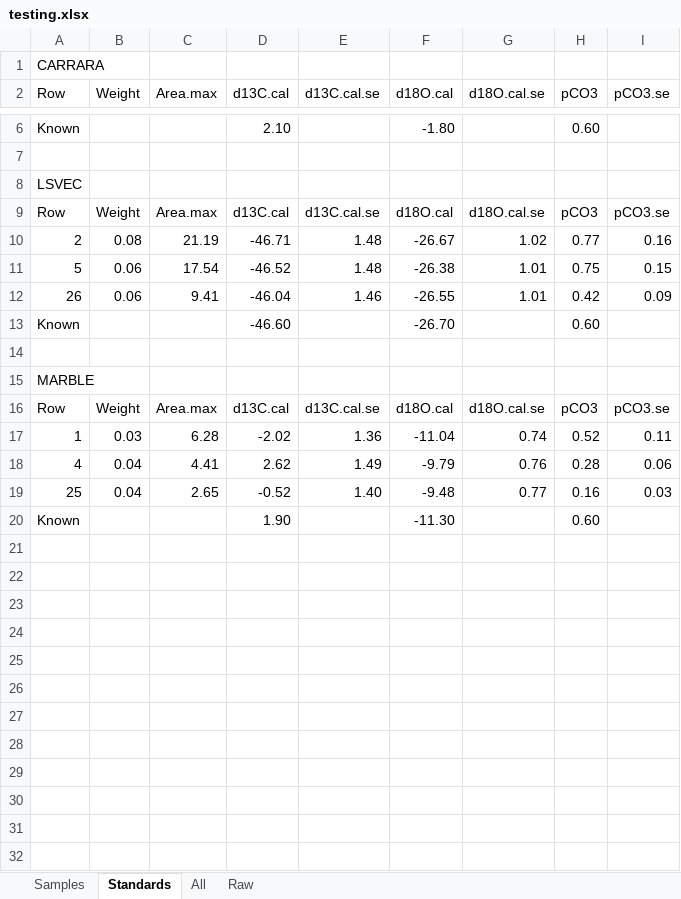
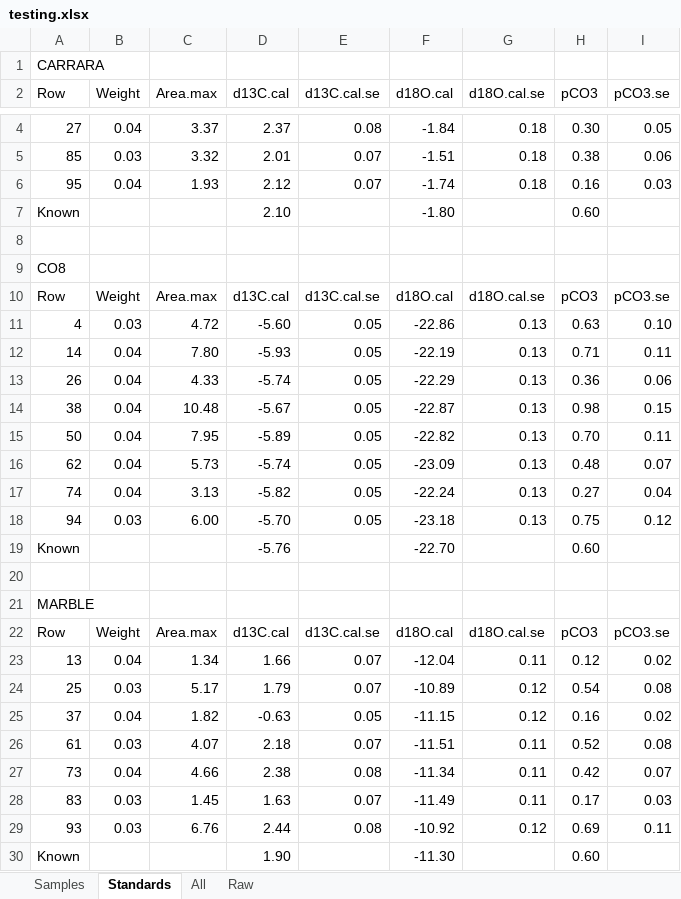
Before and after one commit to stantis/SIRFER, an Excel workbook: out/testing.xlsx, sheet Standards, drawn as a sheet; only a part is shown, gaps mark what is left out; values as stored, in another font and other column widths than the file's, no borders; removed rows and columns are numbered as before the commit, all else as after; the diff covers the shown part only; the diff names each change by its address in the sheet, - before the commit and + after, or states it on an @@ line.

```diff
--- a/out/testing.xlsx (sheet Standards)
+++ b/out/testing.xlsx (sheet Standards)
+row 4: 27 | 0.04 | 3.37 | 2.37 | 0.08 | -1.84 | 0.18 | 0.30 | 0.05
+row 5: 85 | 0.03 | 3.32 | 2.01 | 0.07 | -1.51 | 0.18 | 0.38 | 0.06
+row 6: 95 | 0.04 | 1.93 | 2.12 | 0.07 | -1.74 | 0.18 | 0.16 | 0.03
-A9 (Row): LSVEC
+A9 (Row): CO8
-row 10: 2 | 0.08 | 21.19 | -46.71 | 1.48 | -26.67 | 1.02 | 0.77 | 0.16
-row 11: 5 | 0.06 | 17.54 | -46.52 | 1.48 | -26.38 | 1.01 | 0.75 | 0.15
-row 12: 26 | 0.06 | 9.41 | -46.04 | 1.46 | -26.55 | 1.01 | 0.42 | 0.09
+row 11: 4 | 0.03 | 4.72 | -5.60 | 0.05 | -22.86 | 0.13 | 0.63 | 0.10
+row 12: 14 | 0.04 | 7.80 | -5.93 | 0.05 | -22.19 | 0.13 | 0.71 | 0.11
+row 13: 26 | 0.04 | 4.33 | -5.74 | 0.05 | -22.29 | 0.13 | 0.36 | 0.06
+row 14: 38 | 0.04 | 10.48 | -5.67 | 0.05 | -22.87 | 0.13 | 0.98 | 0.15
+row 15: 50 | 0.04 | 7.95 | -5.89 | 0.05 | -22.82 | 0.13 | 0.70 | 0.11
+row 16: 62 | 0.04 | 5.73 | -5.74 | 0.05 | -23.09 | 0.13 | 0.48 | 0.07
+row 17: 74 | 0.04 | 3.13 | -5.82 | 0.05 | -22.24 | 0.13 | 0.27 | 0.04
+row 18: 94 | 0.03 | 6.00 | -5.70 | 0.05 | -23.18 | 0.13 | 0.75 | 0.12
-D19 (d13C.cal): -46.60
+D19 (d13C.cal): -5.76
-F19 (d18O.cal): -26.70
+F19 (d18O.cal): -22.70
-row 17: 1 | 0.03 | 6.28 | -2.02 | 1.36 | -11.04 | 0.74 | 0.52 | 0.11
-row 18: 4 | 0.04 | 4.41 | 2.62 | 1.49 | -9.79 | 0.76 | 0.28 | 0.06
-row 19: 25 | 0.04 | 2.65 | -0.52 | 1.40 | -9.48 | 0.77 | 0.16 | 0.03
+row 23: 13 | 0.04 | 1.34 | 1.66 | 0.07 | -12.04 | 0.11 | 0.12 | 0.02
+row 24: 25 | 0.03 | 5.17 | 1.79 | 0.07 | -10.89 | 0.12 | 0.54 | 0.08
+row 25: 37 | 0.04 | 1.82 | -0.63 | 0.05 | -11.15 | 0.12 | 0.16 | 0.02
+row 26: 61 | 0.03 | 4.07 | 2.18 | 0.07 | -11.51 | 0.11 | 0.52 | 0.08
+row 27: 73 | 0.04 | 4.66 | 2.38 | 0.08 | -11.34 | 0.11 | 0.42 | 0.07
+row 28: 83 | 0.03 | 1.45 | 1.63 | 0.07 | -11.49 | 0.11 | 0.17 | 0.03
+row 29: 93 | 0.03 | 6.76 | 2.44 | 0.08 | -10.92 | 0.12 | 0.69 | 0.11
```
Also changed, not shown: 1 added row and 3 removed rows elsewhere in this sheet, sheet Raw, sheet All, sheet Samples, 20 other files.
